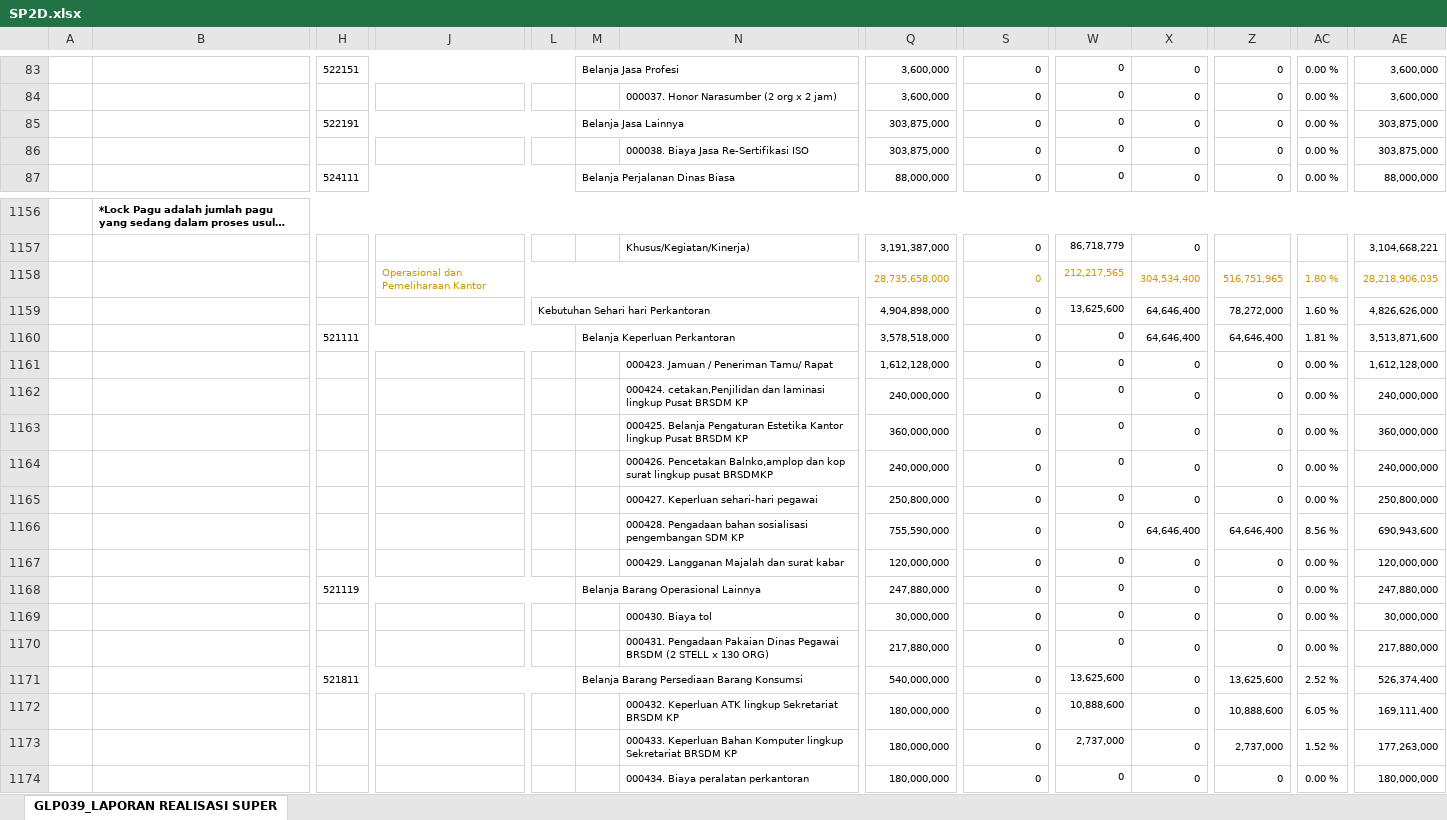
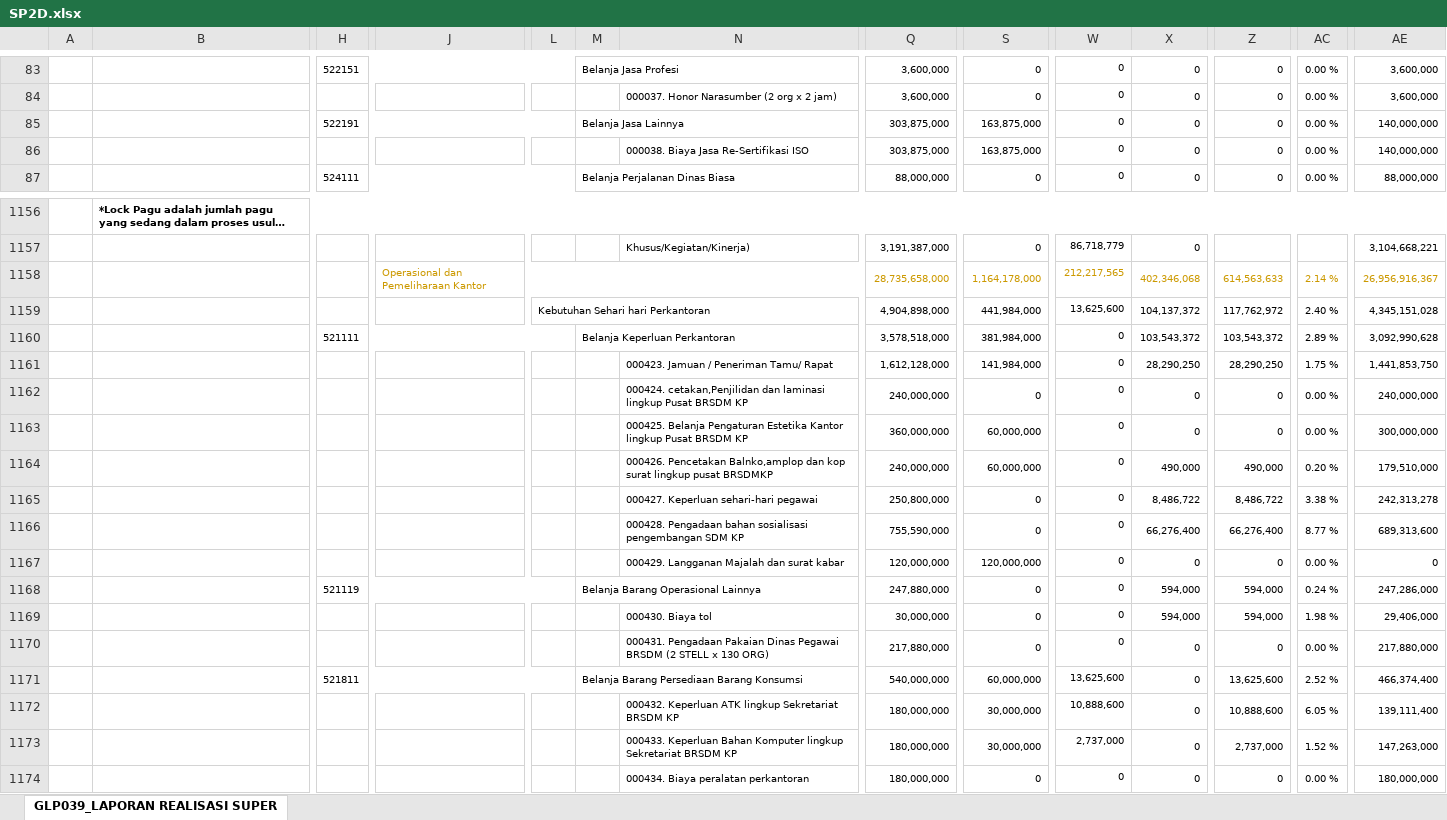
Before and after one commit to edimistiono/TA.2024, an Excel workbook: Database/SP2D.xlsx, sheet GLP039_LAPORAN REALISASI SUPER, drawn as a sheet; only a part is shown, gaps mark what is left out; long unchanged cells end in …; values as stored, in another font and other column widths than the file's, no borders; charts and pictures not drawn; removed rows and columns are numbered as before the commit, all else as after; rows hold the shown columns only; the diff covers the shown part only; the diff names each change by its address in the sheet, - before the commit and + after, or states it on an @@ line.

```diff
--- a/Database/SP2D.xlsx (sheet GLP039_LAPORAN REALISASI SUPER)
+++ b/Database/SP2D.xlsx (sheet GLP039_LAPORAN REALISASI SUPER)
-S85:S86: 0
+S85:S86: 163,875,000
-AE85:AE86: 303,875,000
+AE85:AE86: 140,000,000
-row 1158:  |  |  | Operasional dan Pemeliharaan Kantor |  |  |  | 28,735,658,000 | 0 | 212,217,565 | 304,534,400 | 516,751,965 | 1.80 % | 28,218,906,035
-row 1159:  |  |  |  | Kebutuhan Sehari hari Perkantoran |  |  | 4,904,898,000 | 0 | 13,625,600 | 64,646,400 | 78,272,000 | 1.60 % | 4,826,626,000
-row 1160:  |  | 521111 |  |  | Belanja Keperluan Perkantoran |  | 3,578,518,000 | 0 | 0 | 64,646,400 | 64,646,400 | 1.81 % | 3,513,871,600
-row 1161:  |  |  |  |  |  | 000423. Jamuan / Peneriman Tamu/ Rapat | 1,612,128,000 | 0 | 0 | 0 | 0 | 0.00 % | 1,612,128,000
+row 1158:  |  |  | Operasional dan Pemeliharaan Kantor |  |  |  | 28,735,658,000 | 1,164,178,000 | 212,217,565 | 402,346,068 | 614,563,633 | 2.14 % | 26,956,916,367
+row 1159:  |  |  |  | Kebutuhan Sehari hari Perkantoran |  |  | 4,904,898,000 | 441,984,000 | 13,625,600 | 104,137,372 | 117,762,972 | 2.40 % | 4,345,151,028
+row 1160:  |  | 521111 |  |  | Belanja Keperluan Perkantoran |  | 3,578,518,000 | 381,984,000 | 0 | 103,543,372 | 103,543,372 | 2.89 % | 3,092,990,628
+row 1161:  |  |  |  |  |  | 000423. Jamuan / Peneriman Tamu/ Rapat | 1,612,128,000 | 141,984,000 | 0 | 28,290,250 | 28,290,250 | 1.75 % | 1,441,853,750
-S1163: 0
+S1163: 60,000,000
-AE1163: 360,000,000
+AE1163: 300,000,000
-row 1164:  |  |  |  |  |  | 000426. Pencetakan Balnko,amplop dan kop surat lingkup pusat BRSDMKP | 240,000,000 | 0 | 0 | 0 | 0 | 0.00 % | 240,000,000
-row 1165:  |  |  |  |  |  | 000427. Keperluan sehari-hari pegawai | 250,800,000 | 0 | 0 | 0 | 0 | 0.00 % | 250,800,000
-row 1166:  |  |  |  |  |  | 000428. Pengadaan bahan sosialisasi pengembangan SDM KP | 755,590,000 | 0 | 0 | 64,646,400 | 64,646,400 | 8.56 % | 690,943,600
+row 1164:  |  |  |  |  |  | 000426. Pencetakan Balnko,amplop dan kop surat lingkup pusat BRSDMKP | 240,000,000 | 60,000,000 | 0 | 490,000 | 490,000 | 0.20 % | 179,510,000
+row 1165:  |  |  |  |  |  | 000427. Keperluan sehari-hari pegawai | 250,800,000 | 0 | 0 | 8,486,722 | 8,486,722 | 3.38 % | 242,313,278
+row 1166:  |  |  |  |  |  | 000428. Pengadaan bahan sosialisasi pengembangan SDM KP | 755,590,000 | 0 | 0 | 66,276,400 | 66,276,400 | 8.77 % | 689,313,600
-S1167: 0
+S1167: 120,000,000
-AE1167: 120,000,000
+AE1167: 0
-X1168:X1169: 0
+X1168:X1169: 594,000
-Z1168:Z1169: 0
+Z1168:Z1169: 594,000
-AC1168: 0.00 %
+AC1168: 0.24 %
-AE1168: 247,880,000
+AE1168: 247,286,000
-AC1169: 0.00 %
+AC1169: 1.98 %
-AE1169: 30,000,000
+AE1169: 29,406,000
-S1171: 0
+S1171: 60,000,000
-AE1171: 526,374,400
+AE1171: 466,374,400
-S1172:S1173: 0
+S1172:S1173: 30,000,000
-AE1172: 169,111,400
+AE1172: 139,111,400
-AE1173: 177,263,000
+AE1173: 147,263,000
```
Also changed, not shown: 10 added rows, 10 removed rows and 446 edited cells elsewhere in this sheet, Database/Akrual.xlsx, Database/MONITORING DETAIL TRANSAKSI FA 16 SEGMEN VERSI SP2D.xlsx, 1 other file.
